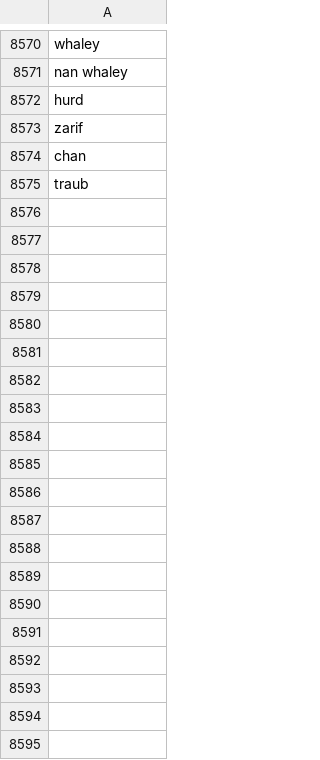
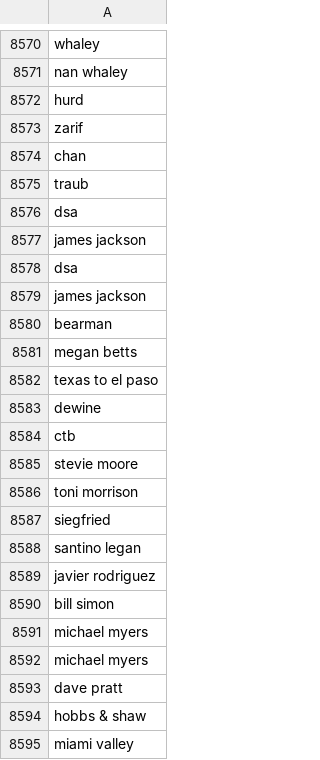
Before and after one commit to responsibleads/responsibleads.github.io, a CSV file: data/exclude.csv, drawn as a sheet; only a part is shown, gaps mark what is left out; the diff covers the shown part only.

Commit message:
Add 8/12/2019 data

```diff
--- a/data/exclude.csv
+++ b/data/exclude.csv
@@ -8575 +8575,21 @@ chan
 traub
+dsa
+james jackson
+dsa
+james jackson
+bearman
+megan betts
+texas to el paso
+dewine
+ctb
+stevie moore
+toni morrison
+siegfried
+santino legan
+javier rodriguez
+bill simon
+michael myers
+michael myers
+dave pratt
+hobbs & shaw
+miami valley
```
Also changed, not shown: 97 added rows elsewhere in this file, data/companies.csv, data/products.csv, 2 other files.
